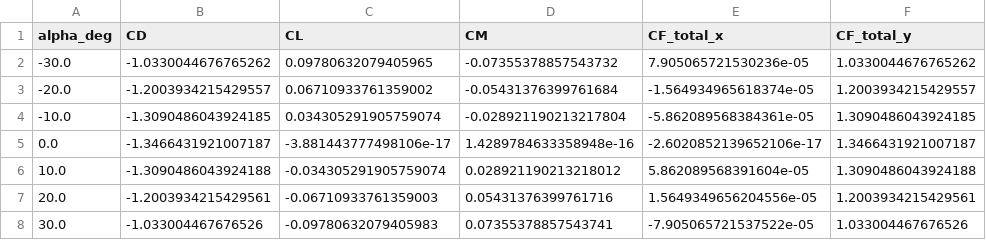
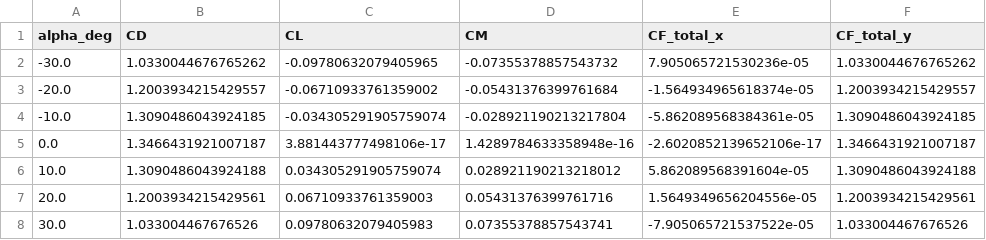
Before and after one commit to K4st1ll0/Aerodinamica, a CSV file: results/csv/results_mn_ARD_coarse.csv, drawn as a sheet; only a part is shown; the diff names each change by its address in the sheet, - before the commit and + after, or states it on an @@ line.

```diff
--- a/results/csv/results_mn_ARD_coarse.csv
+++ b/results/csv/results_mn_ARD_coarse.csv
-B2 (CD): -1.0330044676765262
+B2 (CD): 1.0330044676765262
-C2 (CL): 0.09780632079405965
+C2 (CL): -0.09780632079405965
-B3 (CD): -1.2003934215429557
+B3 (CD): 1.2003934215429557
-C3 (CL): 0.06710933761359002
+C3 (CL): -0.06710933761359002
-B4 (CD): -1.3090486043924185
+B4 (CD): 1.3090486043924185
-C4 (CL): 0.034305291905759074
+C4 (CL): -0.034305291905759074
-B5 (CD): -1.3466431921007187
+B5 (CD): 1.3466431921007187
-C5 (CL): -3.881443777498106e-17
+C5 (CL): 3.881443777498106e-17
-B6 (CD): -1.3090486043924188
+B6 (CD): 1.3090486043924188
-C6 (CL): -0.034305291905759074
+C6 (CL): 0.034305291905759074
-B7 (CD): -1.2003934215429561
+B7 (CD): 1.2003934215429561
-C7 (CL): -0.06710933761359003
+C7 (CL): 0.06710933761359003
-B8 (CD): -1.033004467676526
+B8 (CD): 1.033004467676526
-C8 (CL): -0.09780632079405983
+C8 (CL): 0.09780632079405983
```
Also changed, not shown: results/csv/results_mn_ARD_coarsest.csv, results/csv/results_mn_ARD_fine.csv, 26 other files.
